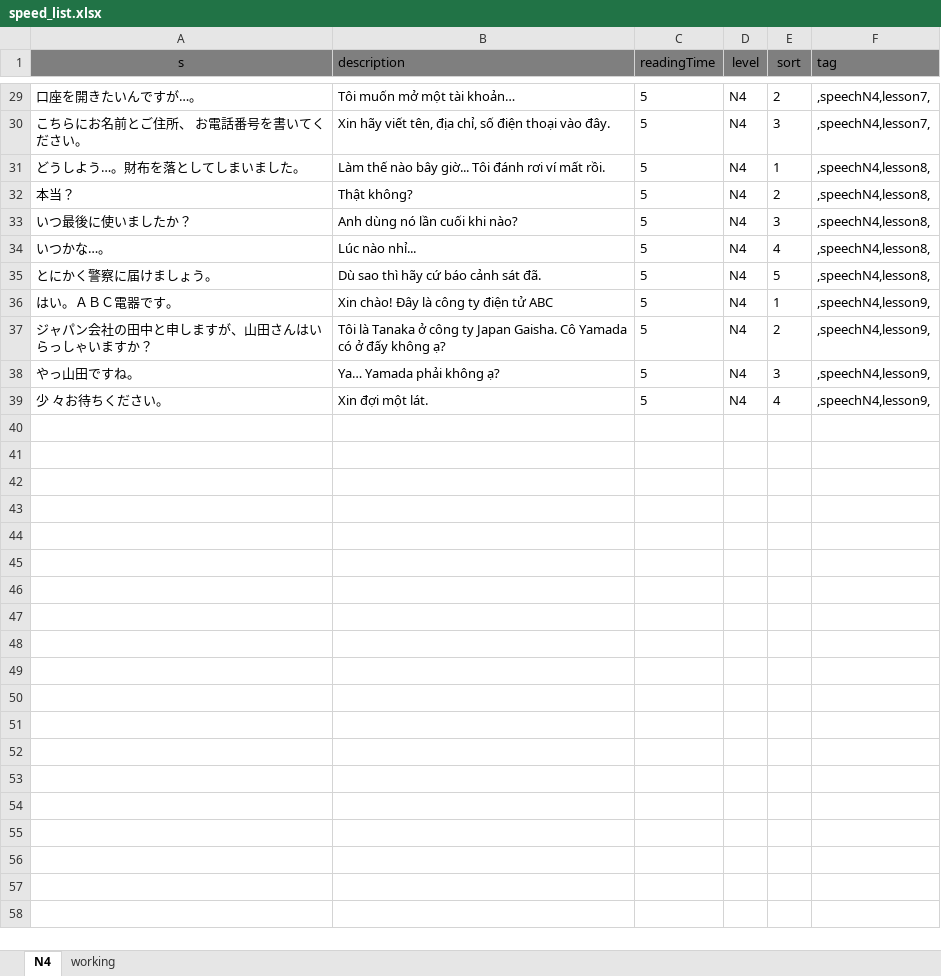
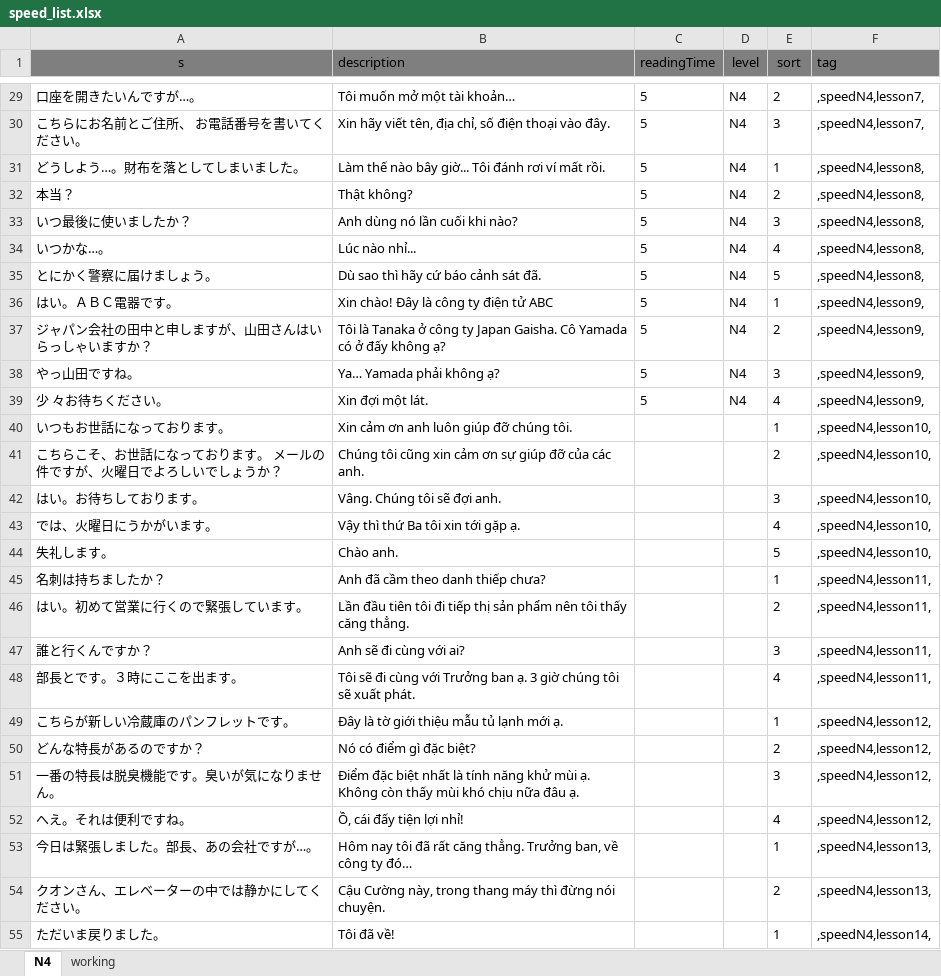
Before and after one commit to tugigroup/japtool, an Excel workbook: work/speed_list.xlsx, sheet N4, drawn as a sheet; only a part is shown, gaps mark what is left out; values as stored, in another font and other column widths than the file's, no borders; the diff covers the shown part only; the diff names each change by its address in the sheet, - before the commit and + after, or states it on an @@ line.

Commit message:
Update list Speed

```diff
--- a/work/speed_list.xlsx (sheet N4)
+++ b/work/speed_list.xlsx (sheet N4)
-F29:F30 (tag): ,speechN4,lesson7,
+F29:F30 (tag): ,speedN4,lesson7,
-F31:F35 (tag): ,speechN4,lesson8,
+F31:F35 (tag): ,speedN4,lesson8,
-F36:F39 (tag): ,speechN4,lesson9,
+F36:F39 (tag): ,speedN4,lesson9,
+row 40: いつもお世話になっております。 | Xin cảm ơn anh luôn giúp đỡ chúng tôi. |  |  | 1 | ,speedN4,lesson10,
+row 41: こちらこそ、お世話になっております。 メールの件ですが、火曜日でよろしいでしょうか？ | Chúng tôi cũng xin cảm ơn sự giúp đỡ của các anh. |  |  | 2 | ,speedN4,lesson10,
+row 42: はい。お待ちしております。 | Vâng. Chúng tôi sẽ đợi anh. |  |  | 3 | ,speedN4,lesson10,
+row 43: では、火曜日にうかがいます。 | Vậy thì thứ Ba tôi xin tới gặp ạ. |  |  | 4 | ,speedN4,lesson10,
+row 44: 失礼します。 | Chào anh. |  |  | 5 | ,speedN4,lesson10,
+row 45: 名刺は持ちましたか？ | Anh đã cầm theo danh thiếp chưa? |  |  | 1 | ,speedN4,lesson11,
+row 46: はい。初めて営業に⾏くので緊張しています。 | Lần đầu tiên tôi đi tiếp thị sản phẩm nên tôi thấy căng thẳng. |  |  | 2 | ,speedN4,lesson11,
+row 47: 誰と⾏くんですか？ | Anh sẽ đi cùng với ai? |  |  | 3 | ,speedN4,lesson11,
+row 48: 部⻑とです。３時にここを出ます。 | Tôi sẽ đi cùng với Trưởng ban ạ. 3 giờ chúng tôi sẽ xuất phát. |  |  | 4 | ,speedN4,lesson11,
+row 49: こちらが新しい冷蔵庫のパンフレットです。 | Đây là tờ giới thiệu mẫu tủ lạnh mới ạ. |  |  | 1 | ,speedN4,lesson12,
+row 50: どんな特⻑があるのですか？ | Nó có điểm gì đặc biệt? |  |  | 2 | ,speedN4,lesson12,
+row 51: 一番の特⻑は脱臭機能です。臭いが気になりません。 | Điểm đặc biệt nhất là tính năng khử mùi ạ. Không còn thấy mùi khó chịu nữa đâu ạ. |  |  | 3 | ,speedN4,lesson12,
+row 52: へえ。それは便利ですね。 | Ồ, cái đấy tiện lợi nhỉ! |  |  | 4 | ,speedN4,lesson12,
+row 53: 今日は緊張しました。部⻑、あの会社ですが…。 | Hôm nay tôi đã rất căng thẳng. Trưởng ban, về công ty đó… |  |  | 1 | ,speedN4,lesson13,
+row 54: クオンさん、エレベーターの中では静かにしてください。 | Cậu Cường này, trong thang máy thì đừng nói chuyện. |  |  | 2 | ,speedN4,lesson13,
+row 55: ただいま戻りました。 | Tôi đã về! |  |  | 1 | ,speedN4,lesson14,
```
Also changed, not shown: 50 added rows and 27 edited cells elsewhere in this sheet, sheet working, formulas that keep their value.
